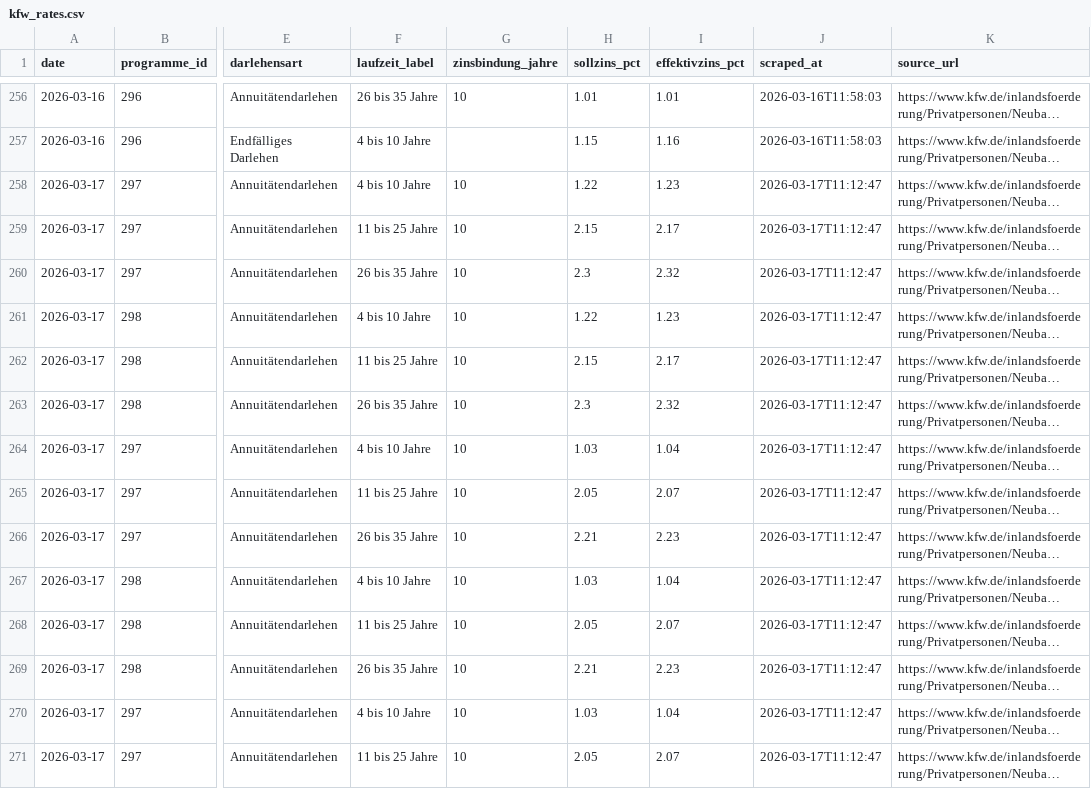
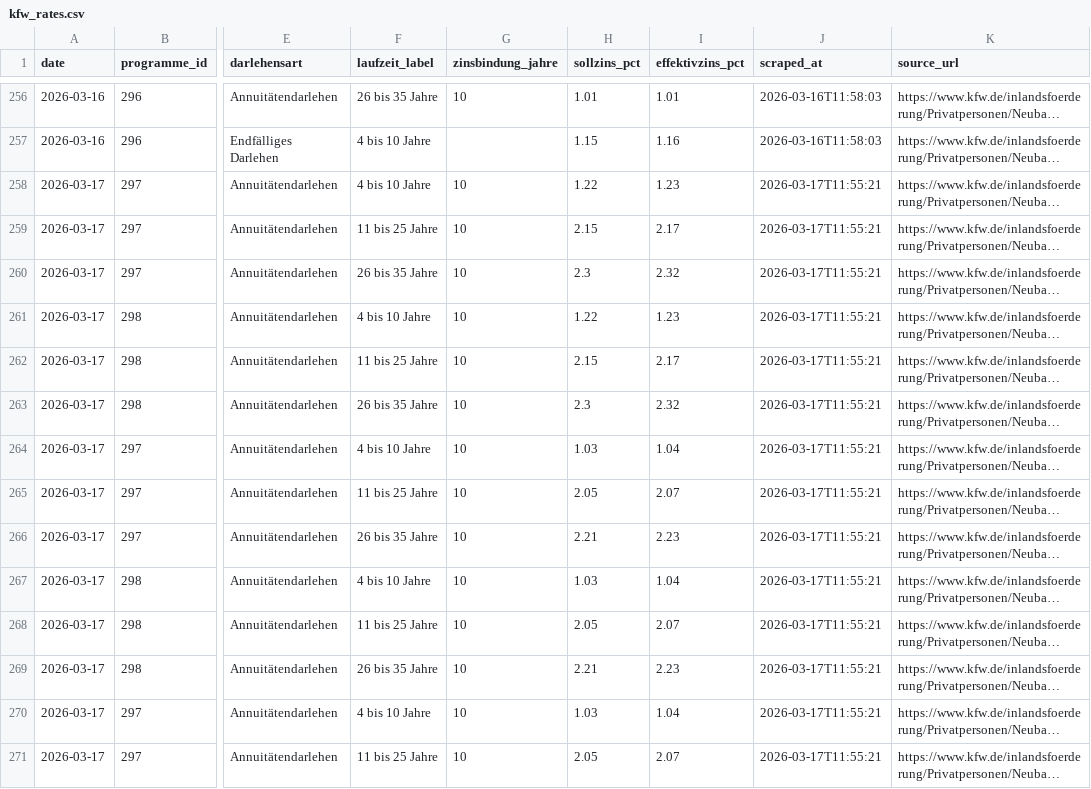
Before and after one commit to PBaumgaertner/FoerderMonitor, a CSV file: data/kfw_rates.csv, drawn as a sheet; only a part is shown, gaps mark what is left out; long unchanged cells end in …; the diff covers the shown part only; the diff names each change by its address in the sheet, - before the commit and + after, or states it on an @@ line.

```diff
--- a/data/kfw_rates.csv
+++ b/data/kfw_rates.csv
-J258:J271 (scraped_at): 2026-03-17T11:12:47
+J258:J271 (scraped_at): 2026-03-17T11:55:21
```
Also changed, not shown: 18 edited cells elsewhere in this file, 1 other file.
